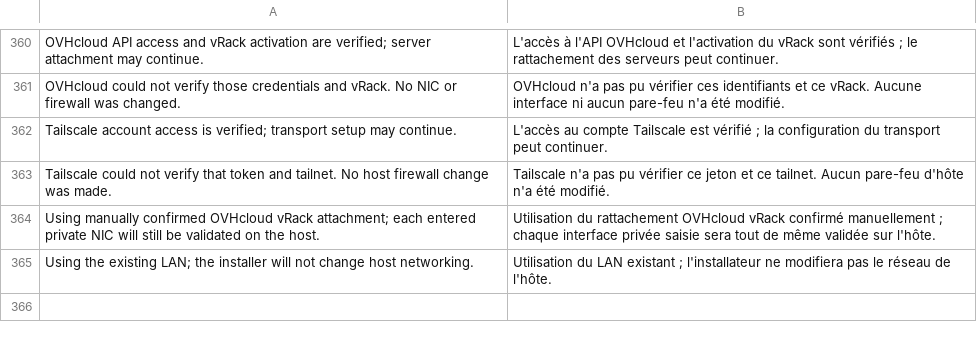
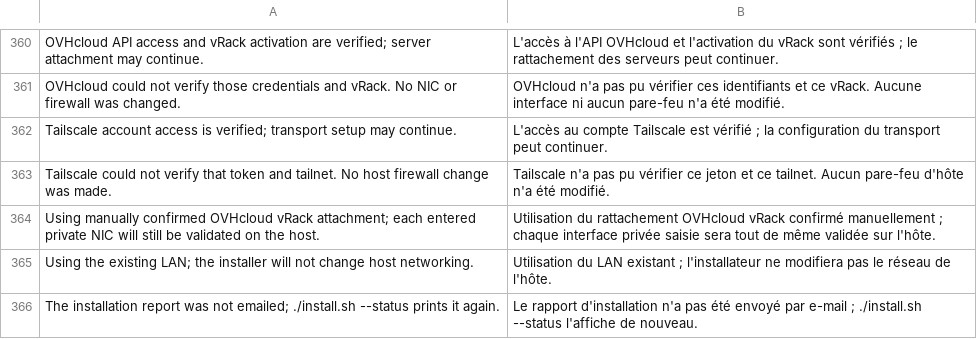
Before and after one commit to chefzaid/swirl-cloud, a TSV file: scripts/lib/i18n/installer.fr.tsv, drawn as a sheet; only a part is shown, gaps mark what is left out.

Commit message:
Email the installation report with every service link

```diff
--- a/scripts/lib/i18n/installer.fr.tsv
+++ b/scripts/lib/i18n/installer.fr.tsv
@@ -365 +365,2 @@ Using manually confirmed OVHcloud vRack attachment; each entered private NIC wil
 Using the existing LAN; the installer will not change host networking.	Utilisation du LAN existant ; l'installateur ne modifiera pas le réseau de l'hôte.
+The installation report was not emailed; ./install.sh --status prints it again.	Le rapport d'installation n'a pas été envoyé par e-mail ; ./install.sh --status l'affiche de nouveau.
```
Also changed, not shown: 6 other files.
